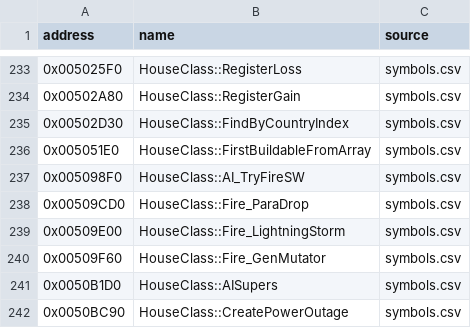
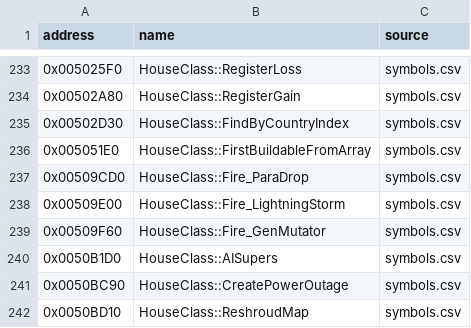
Before and after one commit to gibbo101/ra2-decomp, a CSV file: data/yrpp_names.csv, drawn as a sheet; only a part is shown, gaps mark what is left out; the shorter side is filled out with more unchanged rows.

Commit message:
Name HouseClass::Blowup_All and AI_Super_Weapons after TibSun
Both bodies follow TibSun's, and they are called where TibSun calls them:
Blowup_All from AI's two defeat paths, AI_Super_Weapons from Expert_AI.

```diff
--- a/data/yrpp_names.csv
+++ b/data/yrpp_names.csv
@@ -236,3 +236,2 @@ address,name,source
 0x005051E0,HouseClass::FirstBuildableFromArray,symbols.csv
-0x005098F0,HouseClass::AI_TryFireSW,symbols.csv
 0x00509CD0,HouseClass::Fire_ParaDrop,symbols.csv
```
Also changed, not shown: 5 other files.
